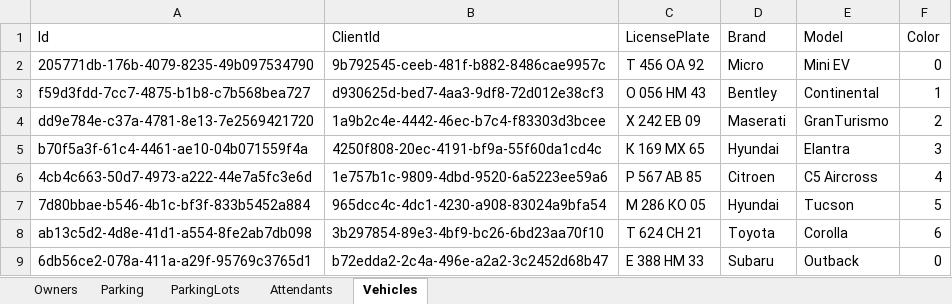
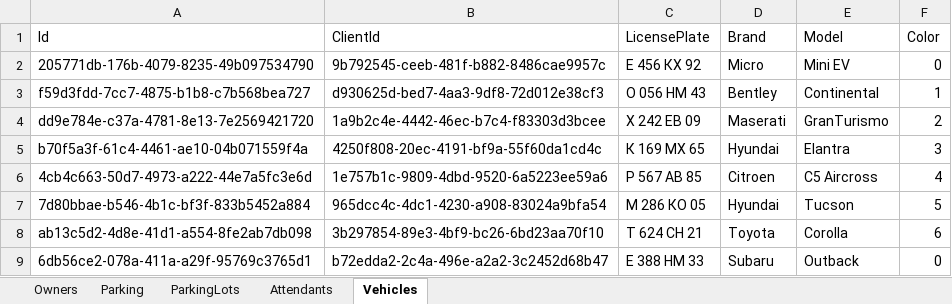
Before and after one commit to Nissko/parkingWPF_project, an Excel workbook: DbFolder/ParkingDB.xlsx, sheet Vehicles, drawn as a sheet; only a part is shown; values as stored, in another font and other column widths than the file's, no borders; the diff names each change by its address in the sheet, - before the commit and + after, or states it on an @@ line.

```diff
--- a/DbFolder/ParkingDB.xlsx (sheet Vehicles)
+++ b/DbFolder/ParkingDB.xlsx (sheet Vehicles)
-C2 (LicensePlate): Т 456 ОА 92
+C2 (LicensePlate): Е 456 КХ 92
```
Also changed, not shown: sheet Attendants, sheet Parking, sheet ParkingLots, 8 other files.
